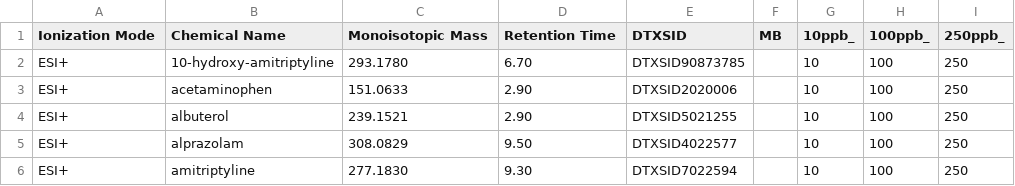
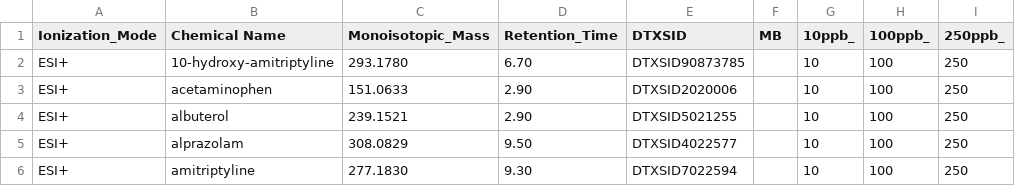
Before and after one commit to quanted/nta_app, a CSV file: input/ms1/qNTA_Surrogate_Input_File_WW2DW.csv, drawn as a sheet; only a part is shown; the diff names each change by its address in the sheet, - before the commit and + after, or states it on an @@ line.

Commit message:
Update qNTA_Surrogate_Input_File_WW2DW.csv

```diff
--- a/input/ms1/qNTA_Surrogate_Input_File_WW2DW.csv
+++ b/input/ms1/qNTA_Surrogate_Input_File_WW2DW.csv
-A1: Ionization Mode
+A1: Ionization_Mode
-C1: Monoisotopic Mass
+C1: Monoisotopic_Mass
-D1: Retention Time
+D1: Retention_Time
```
